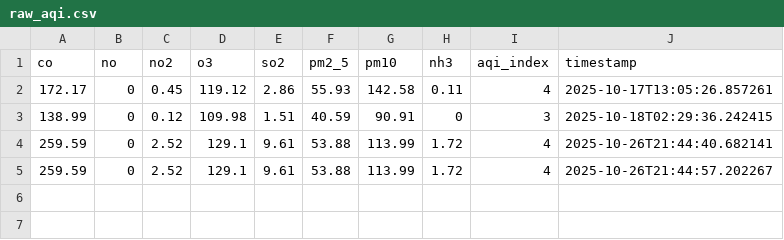
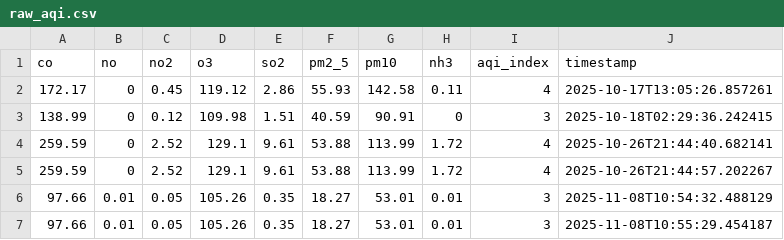
Before and after one commit to aiman19ali/aqi_project, a CSV file: data/raw_aqi.csv, drawn as a sheet; the diff names each change by its address in the sheet, - before the commit and + after, or states it on an @@ line.

```diff
--- a/data/raw_aqi.csv
+++ b/data/raw_aqi.csv
+row 6: 97.66 | 0.01 | 0.05 | 105.26 | 0.35 | 18.27 | 53.01 | 0.01 | 3 | 2025-11-08T10:54:32.488129
+row 7: 97.66 | 0.01 | 0.05 | 105.26 | 0.35 | 18.27 | 53.01 | 0.01 | 3 | 2025-11-08T10:55:29.454187
```
Also changed, not shown: data/clean_aqi.csv, data/forecast_daily_next3.csv, 53 other files.
